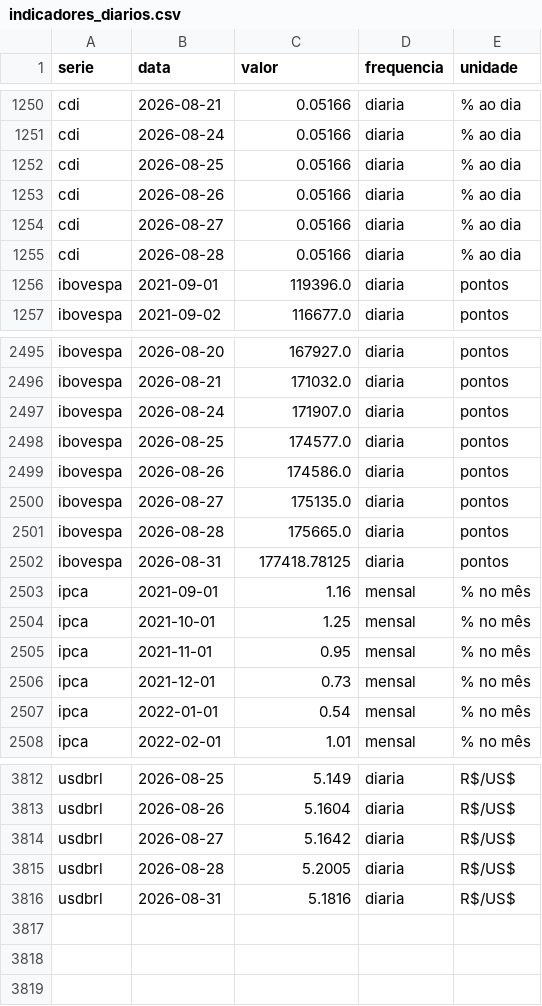
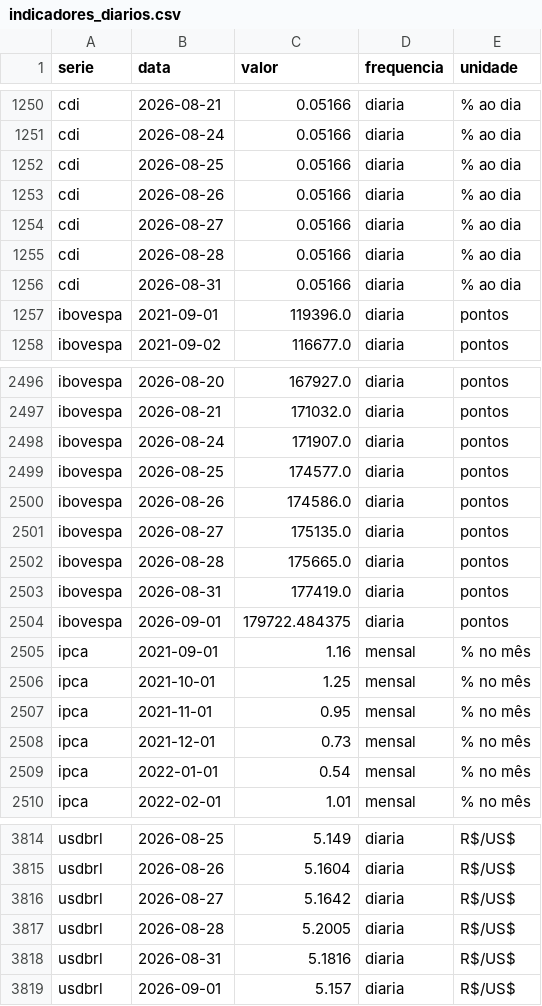
Before and after one commit to christianbicalho/veneto-market-insight, a CSV file: data/curated/indicadores_diarios.csv, drawn as a sheet; only a part is shown, gaps mark what is left out.

```diff
--- a/data/curated/indicadores_diarios.csv
+++ b/data/curated/indicadores_diarios.csv
@@ -1255,2 +1255,3 @@ cdi,2026-08-27,0.05166,diaria,% ao dia
 cdi,2026-08-28,0.05166,diaria,% ao dia
+cdi,2026-08-31,0.05166,diaria,% ao dia
 ibovespa,2021-09-01,119396.0,diaria,pontos
@@ -2501,3 +2502,4 @@ ibovespa,2026-08-27,175135.0,diaria,pontos
 ibovespa,2026-08-28,175665.0,diaria,pontos
-ibovespa,2026-08-31,177418.78125,diaria,pontos
+ibovespa,2026-08-31,177419.0,diaria,pontos
+ibovespa,2026-09-01,179722.484375,diaria,pontos
 ipca,2021-09-01,1.16,mensal,% no mês
@@ -3816 +3818,2 @@ usdbrl,2026-08-28,5.2005,diaria,R$/US$
 usdbrl,2026-08-31,5.1816,diaria,R$/US$
+usdbrl,2026-09-01,5.157,diaria,R$/US$
```
Also changed, not shown: data/curated/indicadores_mensais.csv, 5 other files.
